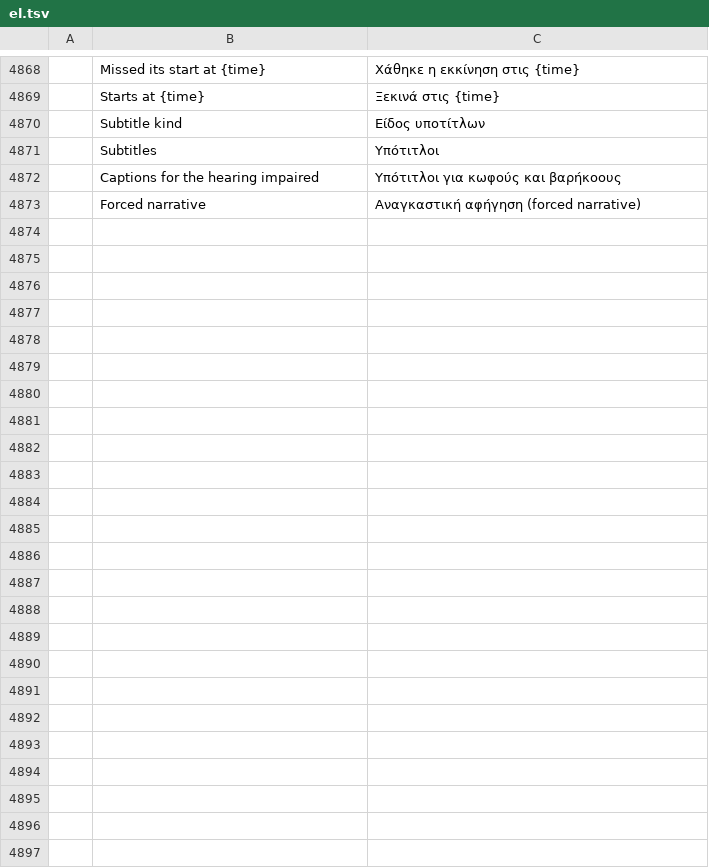
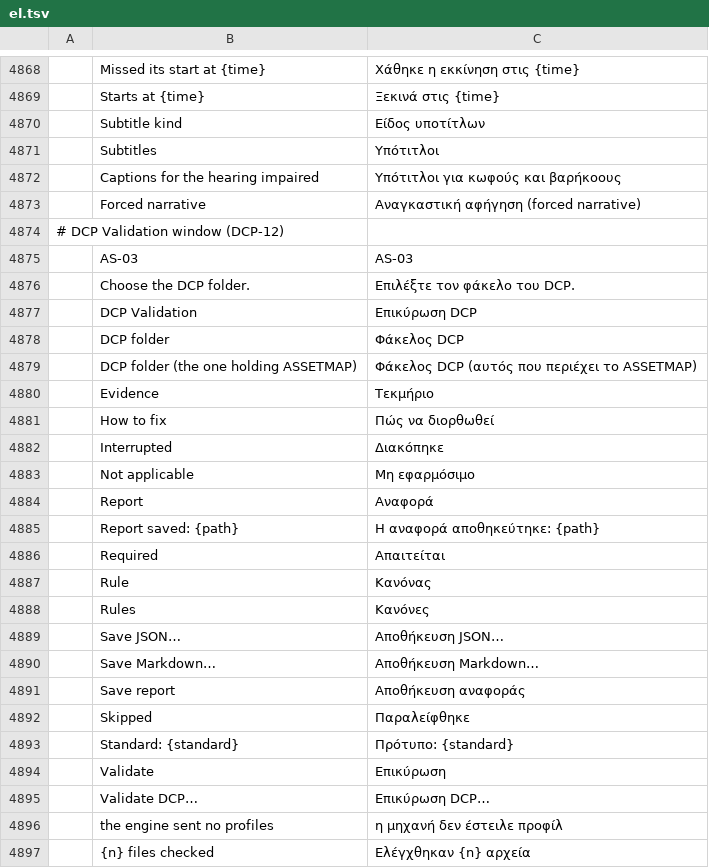
Before and after one commit to ubuntuokos/CinemaFundArchitecture4, a TSV file: i18n/el.tsv, drawn as a sheet; only a part is shown, gaps mark what is left out; the diff names each change by its address in the sheet, - before the commit and + after, or states it on an @@ line.

```diff
--- a/i18n/el.tsv
+++ b/i18n/el.tsv
+row 4874: # DCP Validation window (DCP-12)
+row 4875:  | AS-03 | AS-03
+row 4876:  | Choose the DCP folder. | Επιλέξτε τον φάκελο του DCP.
+row 4877:  | DCP Validation | Επικύρωση DCP
+row 4878:  | DCP folder | Φάκελος DCP
+row 4879:  | DCP folder (the one holding ASSETMAP) | Φάκελος DCP (αυτός που περιέχει το ASSETMAP)
+row 4880:  | Evidence | Τεκμήριο
+row 4881:  | How to fix | Πώς να διορθωθεί
+row 4882:  | Interrupted | Διακόπηκε
+row 4883:  | Not applicable | Μη εφαρμόσιμο
+row 4884:  | Report | Αναφορά
+row 4885:  | Report saved: {path} | Η αναφορά αποθηκεύτηκε: {path}
+row 4886:  | Required | Απαιτείται
+row 4887:  | Rule | Κανόνας
+row 4888:  | Rules | Κανόνες
+row 4889:  | Save JSON… | Αποθήκευση JSON…
+row 4890:  | Save Markdown… | Αποθήκευση Markdown…
+row 4891:  | Save report | Αποθήκευση αναφοράς
+row 4892:  | Skipped | Παραλείφθηκε
+row 4893:  | Standard: {standard} | Πρότυπο: {standard}
+row 4894:  | Validate | Επικύρωση
+row 4895:  | Validate DCP… | Επικύρωση DCP…
+row 4896:  | the engine sent no profiles | η μηχανή δεν έστειλε προφίλ
+row 4897:  | {n} files checked | Ελέγχθηκαν {n} αρχεία
```
Also changed, not shown: i18n/bg.tsv, i18n/ka.tsv, 29 other files.
